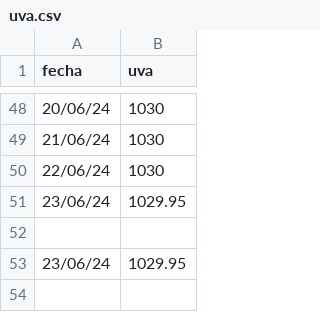
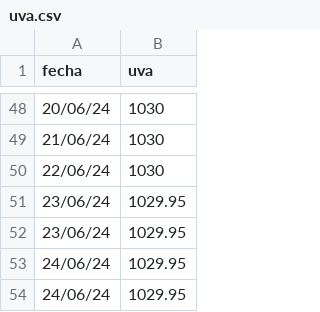
Before and after one commit to mcasber/machine_lineal, a CSV file: files/uva.csv, drawn as a sheet; only a part is shown, gaps mark what is left out.

```diff
--- a/files/uva.csv
+++ b/files/uva.csv
@@ -51,3 +51,4 @@ fecha,uva
 23/06/24,1029.95
-
 23/06/24,1029.95
+24/06/24,1029.95
+24/06/24,1029.95
```
Also changed, not shown: files/datos.csv, 1 other file.
